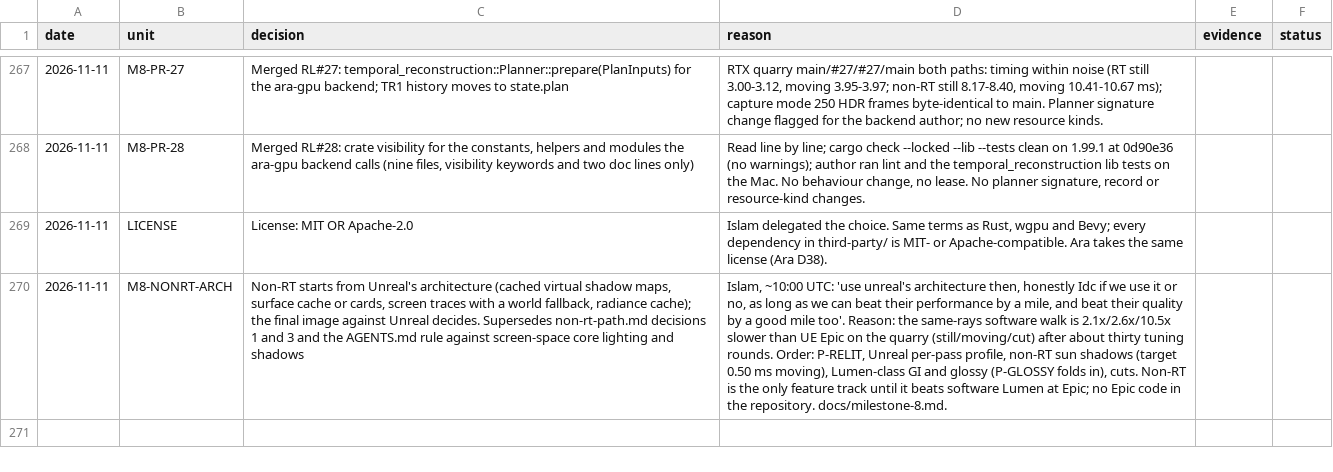
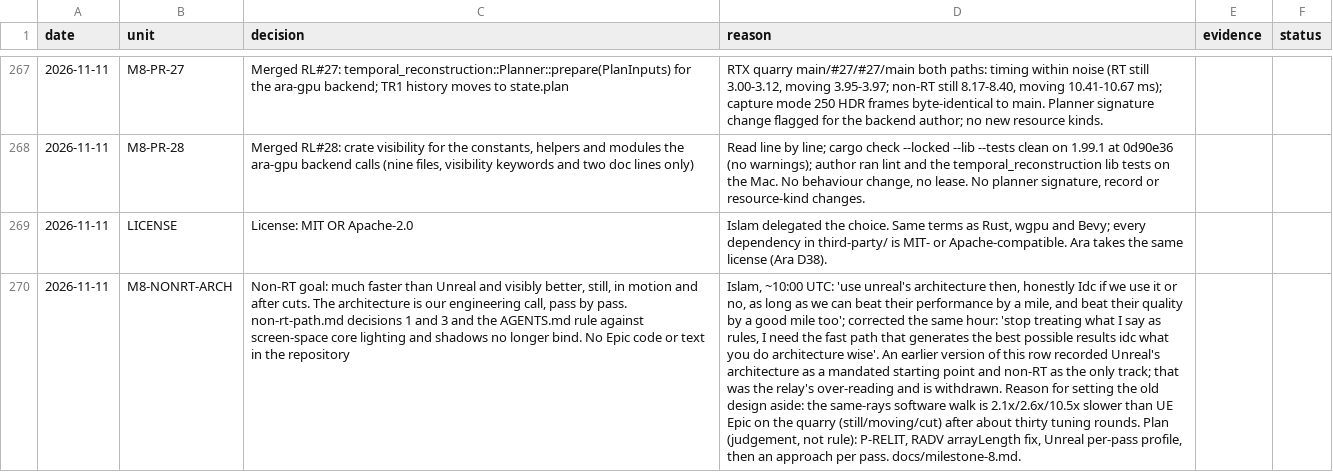
Before and after one commit to Ara-Engine/renderlab, a TSV file: docs/milestones-5-6-decisions.tsv, drawn as a sheet; only a part is shown, gaps mark what is left out; the diff names each change by its address in the sheet, - before the commit and + after, or states it on an @@ line.

Commit message:
Non-RT direction rewritten as the goal only (Islam's correction, 2026-11-11): much faster than Unreal and visibly better; architecture is our engineering call; no mandated design, no only-track rule

```diff
--- a/docs/milestones-5-6-decisions.tsv
+++ b/docs/milestones-5-6-decisions.tsv
-C270 (decision): Non-RT starts from Unreal's architecture (cached virtual shadow maps, surface cache or cards, screen traces with a world fallback, radiance cache); the final image against Unreal decides. Supersedes non-rt-path.md decisions 1 and 3 and the AGENTS.md rule against screen-space core lighting and shadows
+C270 (decision): Non-RT goal: much faster than Unreal and visibly better, still, in motion and after cuts. The architecture is our engineering call, pass by pass. non-rt-path.md decisions 1 and 3 and the AGENTS.md rule against screen-space core lighting and shadows no longer bind. No Epic code or text in the repository
-D270 (reason): …good mile too'. Reason: the same-rays software walk is 2.1x/2.6x/10.5x slower than UE Epic on the quarry (still/moving/cut) after about thirty tuning rounds. Order: P-RELIT, Unreal per-pass profile, non-RT sun shadows (target 0.50 ms moving), Lumen-class GI and glossy (P-GLOSSY folds in), cuts. Non-RT is the only feature track until it beats software Lumen at Epic; no Epic code in the repository. docs/milestone-8.md.
+D270 (reason): …good mile too'; corrected the same hour: 'stop treating what I say as rules, I need the fast path that generates the best possible results idc what you do architecture wise'. An earlier version of this row recorded Unreal's architecture as a mandated starting point and non-RT as the only track; that was the relay's over-reading and is withdrawn. Reason for setting the old design aside: the same-rays software walk is 2.1x/2.6x/10.5x slower than UE Epic on the quarry (still/moving/cut) after about thirty tuning rounds. Plan (judgement, not rule): P-RELIT, RADV arrayLength fix, Unreal per-pass profile, then an approach per pass. docs/milestone-8.md.
```
Also changed, not shown: 3 other files.
